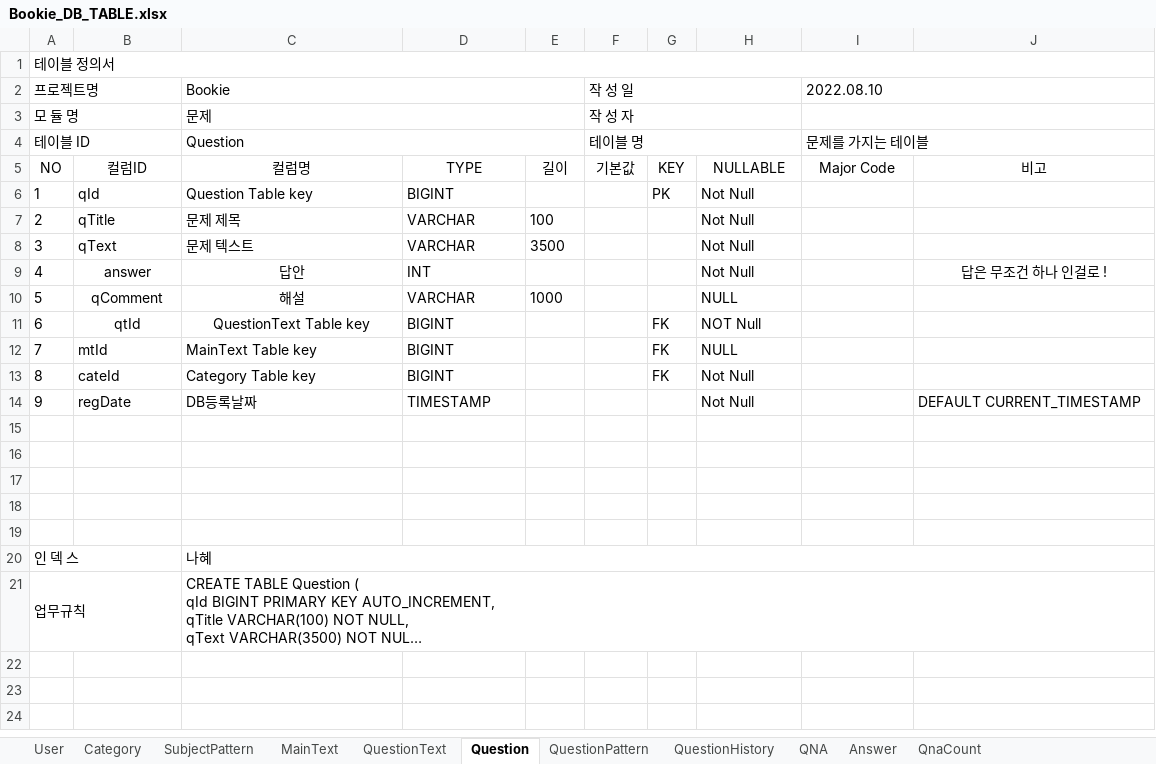
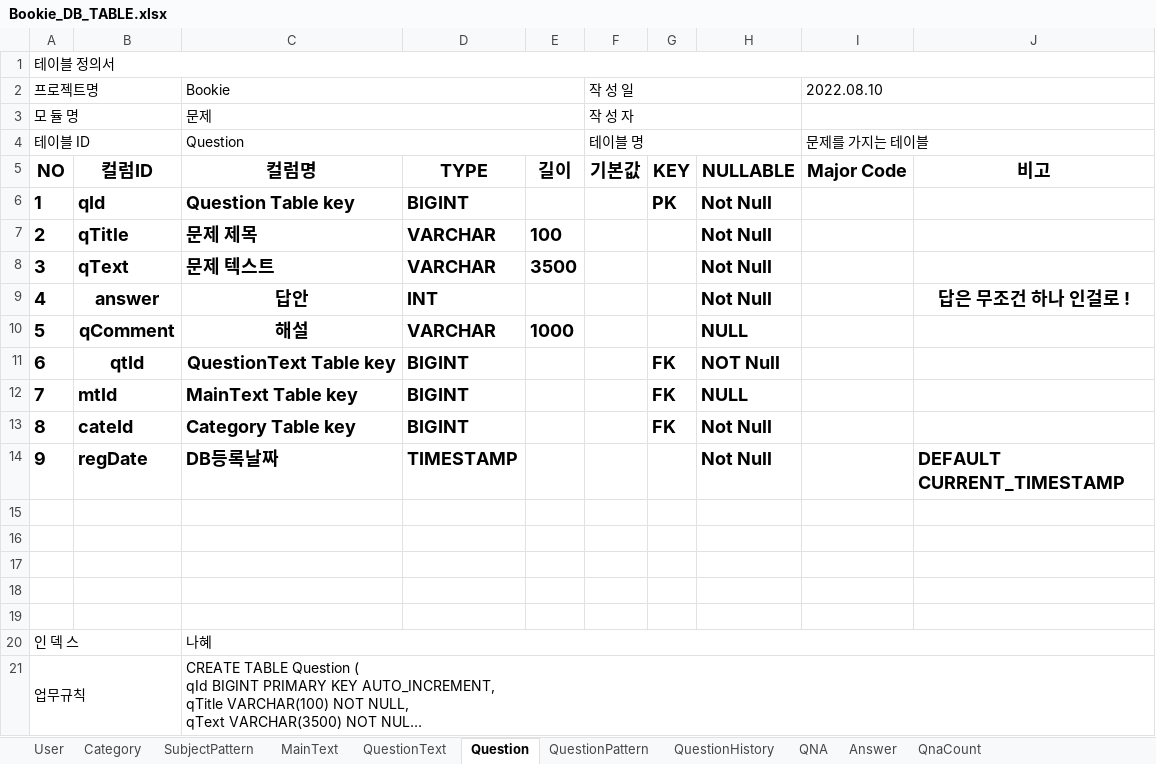
Before and after one commit to nahxx/bookie, an Excel workbook: bookie/etc/Bookie_DB_TABLE.xlsx, sheet Question, drawn as a sheet; long unchanged cells end in …; values as stored, in another font and other column widths than the file's, no borders; the diff names each change by its address in the sheet, - before the commit and + after, or states it on an @@ line.

```diff
--- a/bookie/etc/Bookie_DB_TABLE.xlsx (sheet Question)
+++ b/bookie/etc/Bookie_DB_TABLE.xlsx (sheet Question)
-A5:J5 bold: off
+A5:J5 bold: on, text size: larger
-A6:D6 bold: off
+A6:D6 bold: on, text size: larger
-G6:H6 bold: off
+G6:H6 bold: on, text size: larger
-A7:E8 bold: off
+A7:E8 bold: on, text size: larger
-H7:H10 bold: off
+H7:H10 bold: on, text size: larger
-A9:D9 bold: off
+A9:D9 bold: on, text size: larger
-J9 bold: off
+J9 bold: on, text size: larger
-A10:E10 bold: off
+A10:E10 bold: on, text size: larger
-A11:D14 bold: off
+A11:D14 bold: on, text size: larger
-G11:H13 bold: off
+G11:H13 bold: on, text size: larger
-H14 bold: off
+H14 bold: on, text size: larger
-J14 bold: off
+J14 bold: on, text size: larger
```
Also changed, not shown: sheet User, sheet Category, sheet QNA, sheet Answer, sheet QuestionHistory, sheet QuestionText, 4 more sheets, bookie/etc/클래스설계 및 개발계획.xlsx, 6 other files.
